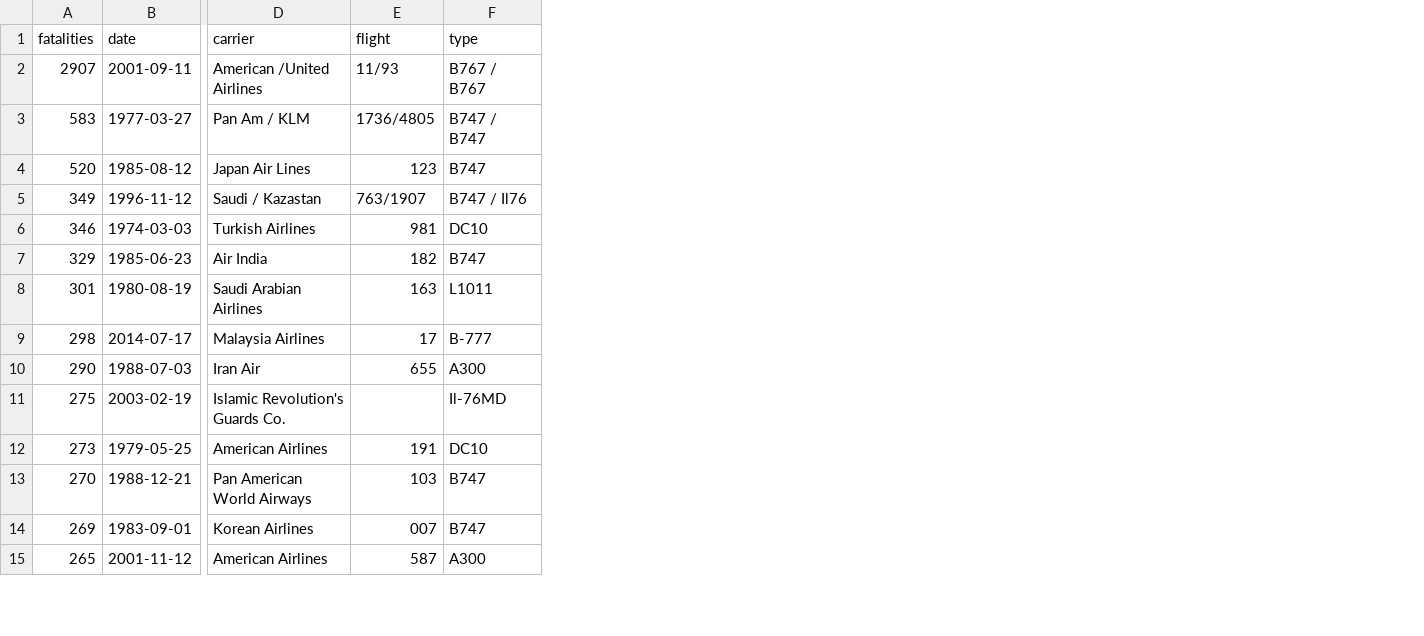
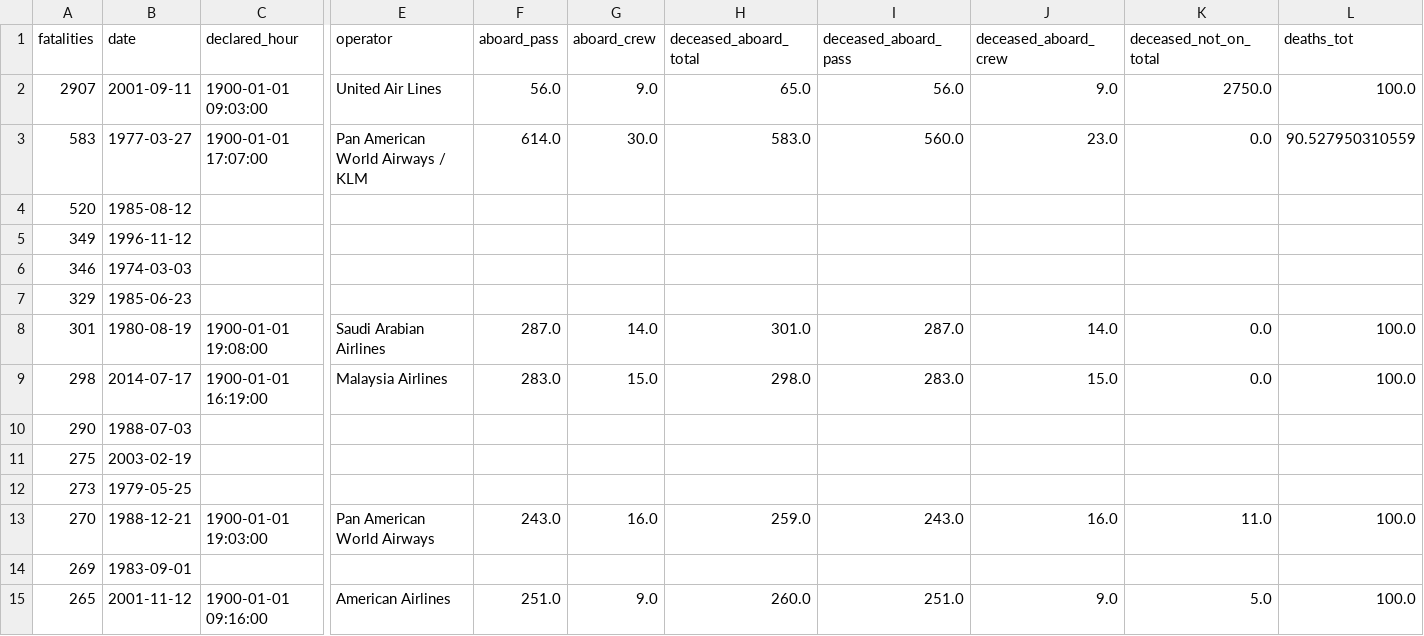
Before and after one commit to IDell49/PI03-DataAnalyst, a CSV file: datasets/Top100Fatalities.csv, drawn as a sheet; only a part is shown, gaps mark what is left out; removed rows and columns are numbered as before the commit, all else as after; the diff covers the shown part only; the diff names each change by its address in the sheet, - before the commit and + after, or states it on an @@ line.

```diff
--- a/datasets/Top100Fatalities.csv
+++ b/datasets/Top100Fatalities.csv
+column C (declared_hour), rows 2-15: 1900-01-01 09:03:00 | 1900-01-01 17:07:00 |  |  |  |  | 1900-01-01 19:08:00 | 1900-01-01 16:19:00 |  |  |  | 1900-01-01 19:03:00 |  | 1900-01-01 09:16:00
-column E (flight), rows 2-15: 11/93 | 1736/4805 | 123 | 763/1907 | 981 | 182 | 163 | 17 | 655 |  | 191 | 103 | 007 | 587
-column F (type), rows 2-15: B767 / B767 | B747 / B747 | B747 | B747 / Il76 | DC10 | B747 | L1011 | B-777 | A300 | Il-76MD | DC10 | B747 | B747 | A300
+column F (aboard_pass), rows 2-15: 56.0 | 614.0 |  |  |  |  | 287.0 | 283.0 |  |  |  | 243.0 |  | 251.0
+column G (aboard_crew), rows 2-15: 9.0 | 30.0 |  |  |  |  | 14.0 | 15.0 |  |  |  | 16.0 |  | 9.0
+column H (deceased_aboard_total), rows 2-15: 65.0 | 583.0 |  |  |  |  | 301.0 | 298.0 |  |  |  | 259.0 |  | 260.0
+column I (deceased_aboard_pass), rows 2-15: 56.0 | 560.0 |  |  |  |  | 287.0 | 283.0 |  |  |  | 243.0 |  | 251.0
+column J (deceased_aboard_crew), rows 2-15: 9.0 | 23.0 |  |  |  |  | 14.0 | 15.0 |  |  |  | 16.0 |  | 9.0
+column K (deceased_not_on_total), rows 2-15: 2750.0 | 0.0 |  |  |  |  | 0.0 | 0.0 |  |  |  | 11.0 |  | 5.0
+column L (deaths_tot), rows 2-15: 100.0 | 90.527950310559 |  |  |  |  | 100.0 | 100.0 |  |  |  | 100.0 |  | 100.0
-E1: carrier
+E1: operator
-E2 (operator): American /United Airlines
+E2 (operator): United Air Lines
-E3 (operator): Pan Am / KLM
+E3 (operator): Pan American World Airways / KLM
-E4 (operator): Japan Air Lines
+E4 (operator): (empty)
-E5 (operator): Saudi / Kazastan
+E5 (operator): (empty)
-E6 (operator): Turkish Airlines
+E6 (operator): (empty)
-E7 (operator): Air India
+E7 (operator): (empty)
-E10 (operator): Iran Air
+E10 (operator): (empty)
-E11 (operator): Islamic Revolution's Guards Co.
+E11 (operator): (empty)
-E12 (operator): American Airlines
+E12 (operator): (empty)
-E14 (operator): Korean Airlines
+E14 (operator): (empty)
```
Also changed, not shown: 2 added columns and 66 edited cells elsewhere in this file, 7 other files.
